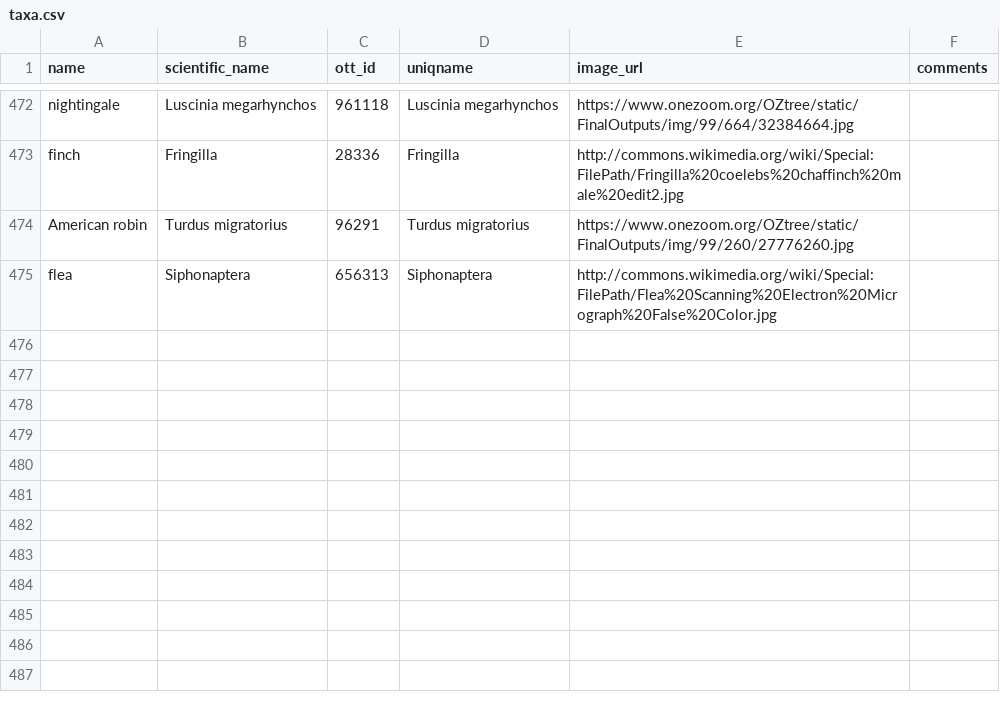
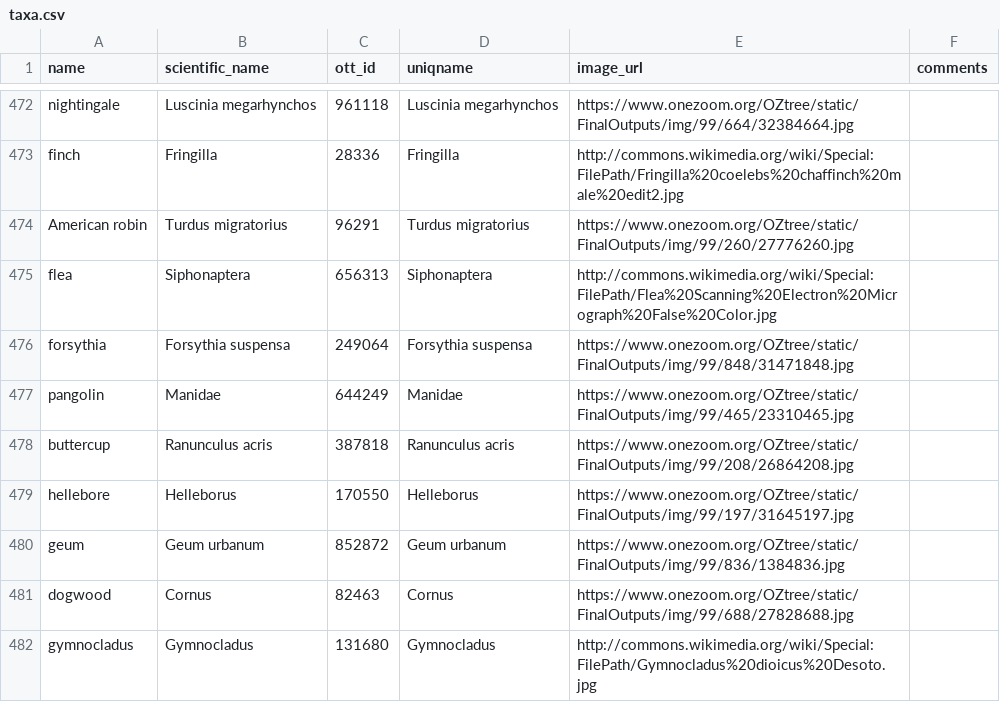
Before and after one commit to jacksonloper/catbunnyrailroad, a CSV file: taxa.csv, drawn as a sheet; only a part is shown, gaps mark what is left out; the diff names each change by its address in the sheet, - before the commit and + after, or states it on an @@ line.

```diff
--- a/taxa.csv
+++ b/taxa.csv
+row 476: forsythia | Forsythia suspensa | 249064 | Forsythia suspensa | https://www.onezoom.org/OZtree/static/FinalOutputs/img/99/848/31471848.jpg
+row 477: pangolin | Manidae | 644249 | Manidae | https://www.onezoom.org/OZtree/static/FinalOutputs/img/99/465/23310465.jpg
+row 478: buttercup | Ranunculus acris | 387818 | Ranunculus acris | https://www.onezoom.org/OZtree/static/FinalOutputs/img/99/208/26864208.jpg
+row 479: hellebore | Helleborus | 170550 | Helleborus | https://www.onezoom.org/OZtree/static/FinalOutputs/img/99/197/31645197.jpg
+row 480: geum | Geum urbanum | 852872 | Geum urbanum | https://www.onezoom.org/OZtree/static/FinalOutputs/img/99/836/1384836.jpg
+row 481: dogwood | Cornus | 82463 | Cornus | https://www.onezoom.org/OZtree/static/FinalOutputs/img/99/688/27828688.jpg
+row 482: gymnocladus | Gymnocladus | 131680 | Gymnocladus | http://commons.wikimedia.org/wiki/Special:FilePath/Gymnocladus%20dioicus%20Desoto.jpg
```
Also changed, not shown: 9 other files.
